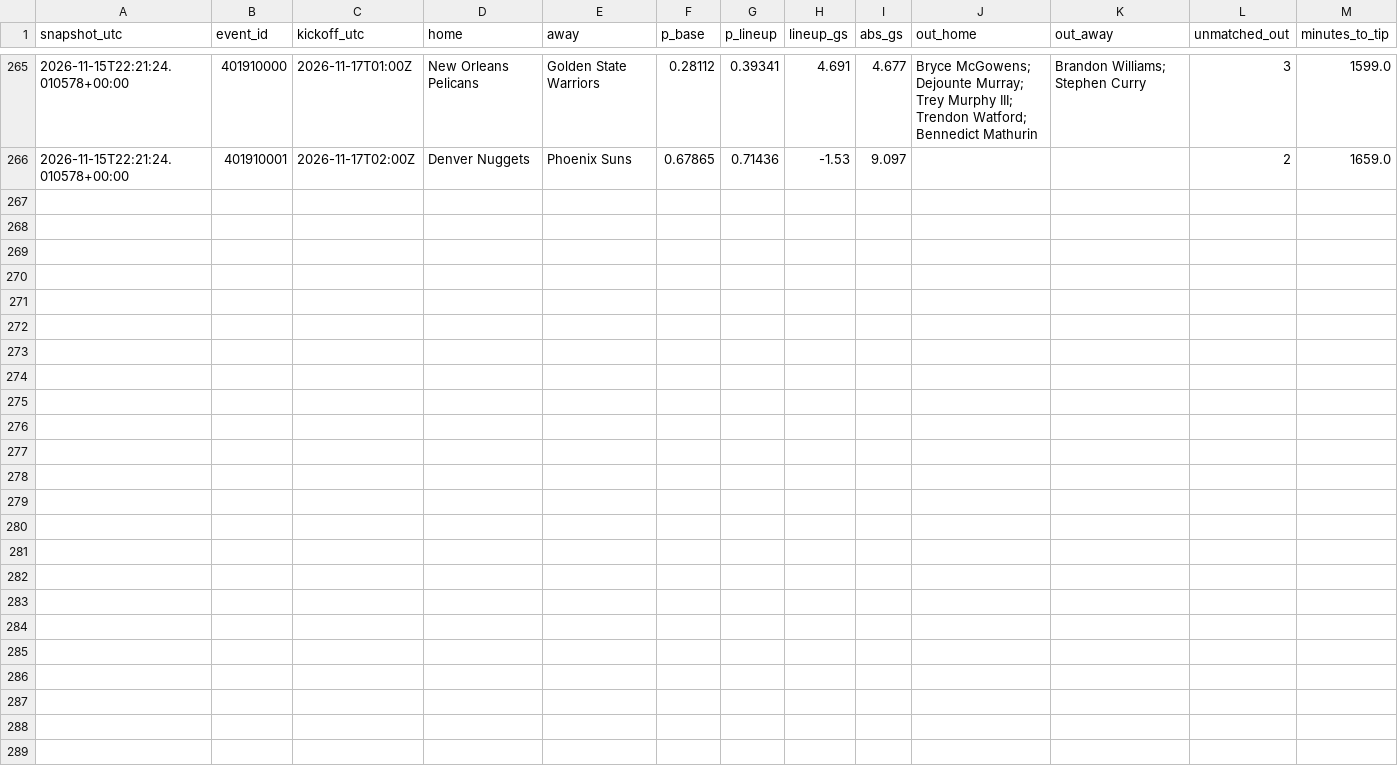
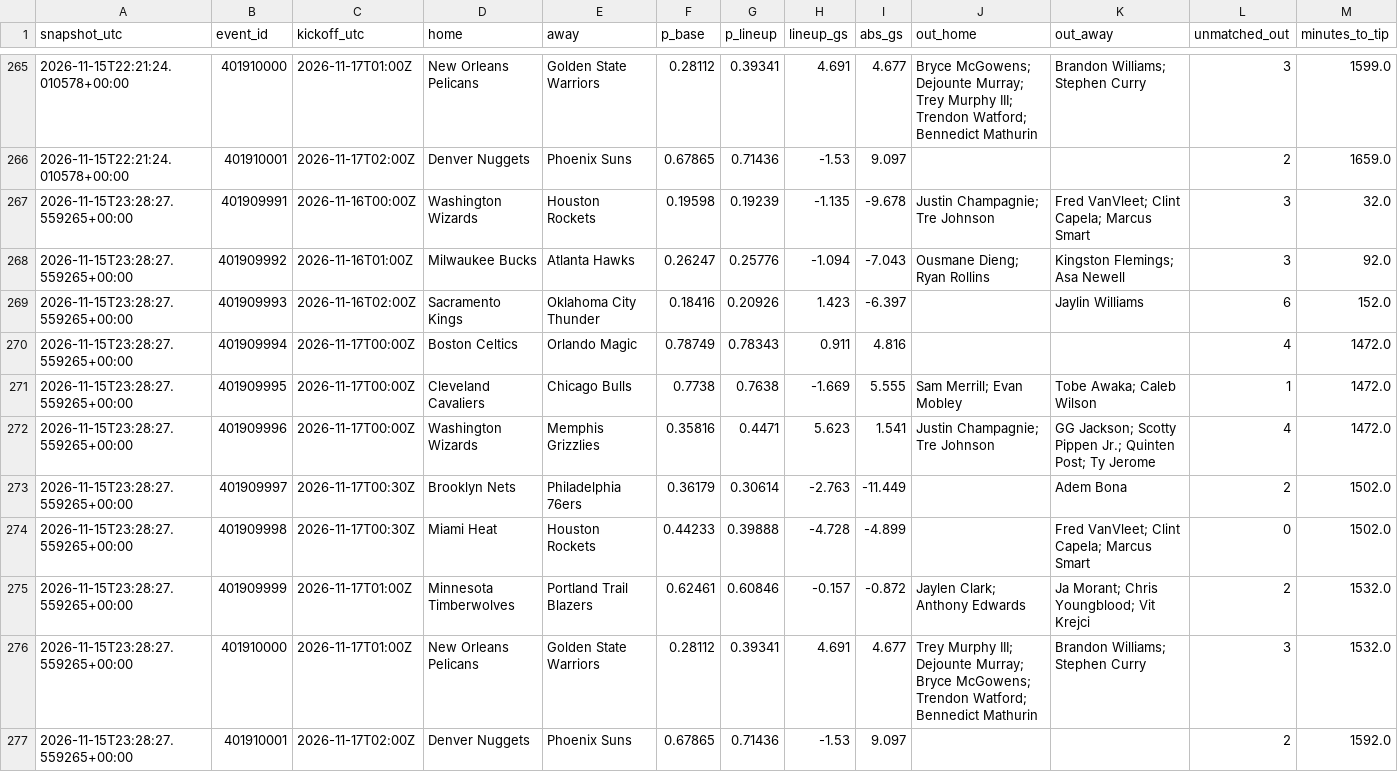
Before and after one commit to gabrielreyesu/mocha-picks, a CSV file: predictions/nba_lineup_shadow.csv, drawn as a sheet; only a part is shown, gaps mark what is left out; the diff names each change by its address in the sheet, - before the commit and + after, or states it on an @@ line.

```diff
--- a/predictions/nba_lineup_shadow.csv
+++ b/predictions/nba_lineup_shadow.csv
+row 267: 2026-11-15T23:28:27.559265+00:00 | 401909991 | 2026-11-16T00:00Z | Washington Wizards | Houston Rockets | 0.19598 | 0.19239 | -1.135 | -9.678 | Justin Champagnie; Tre Johnson | Fred VanVleet; Clint Capela; Marcus Smart | 3 | 32.0
+row 268: 2026-11-15T23:28:27.559265+00:00 | 401909992 | 2026-11-16T01:00Z | Milwaukee Bucks | Atlanta Hawks | 0.26247 | 0.25776 | -1.094 | -7.043 | Ousmane Dieng; Ryan Rollins | Kingston Flemings; Asa Newell | 3 | 92.0
+row 269: 2026-11-15T23:28:27.559265+00:00 | 401909993 | 2026-11-16T02:00Z | Sacramento Kings | Oklahoma City Thunder | 0.18416 | 0.20926 | 1.423 | -6.397 |  | Jaylin Williams | 6 | 152.0
+row 270: 2026-11-15T23:28:27.559265+00:00 | 401909994 | 2026-11-17T00:00Z | Boston Celtics | Orlando Magic | 0.78749 | 0.78343 | 0.911 | 4.816 |  |  | 4 | 1472.0
+row 271: 2026-11-15T23:28:27.559265+00:00 | 401909995 | 2026-11-17T00:00Z | Cleveland Cavaliers | Chicago Bulls | 0.7738 | 0.7638 | -1.669 | 5.555 | Sam Merrill; Evan Mobley | Tobe Awaka; Caleb Wilson | 1 | 1472.0
+row 272: 2026-11-15T23:28:27.559265+00:00 | 401909996 | 2026-11-17T00:00Z | Washington Wizards | Memphis Grizzlies | 0.35816 | 0.4471 | 5.623 | 1.541 | Justin Champagnie; Tre Johnson | GG Jackson; Scotty Pippen Jr.; Quinten Post; Ty Jerome | 4 | 1472.0
+row 273: 2026-11-15T23:28:27.559265+00:00 | 401909997 | 2026-11-17T00:30Z | Brooklyn Nets | Philadelphia 76ers | 0.36179 | 0.30614 | -2.763 | -11.449 |  | Adem Bona | 2 | 1502.0
+row 274: 2026-11-15T23:28:27.559265+00:00 | 401909998 | 2026-11-17T00:30Z | Miami Heat | Houston Rockets | 0.44233 | 0.39888 | -4.728 | -4.899 |  | Fred VanVleet; Clint Capela; Marcus Smart | 0 | 1502.0
+row 275: 2026-11-15T23:28:27.559265+00:00 | 401909999 | 2026-11-17T01:00Z | Minnesota Timberwolves | Portland Trail Blazers | 0.62461 | 0.60846 | -0.157 | -0.872 | Jaylen Clark; Anthony Edwards | Ja Morant; Chris Youngblood; Vit Krejci | 2 | 1532.0
+row 276: 2026-11-15T23:28:27.559265+00:00 | 401910000 | 2026-11-17T01:00Z | New Orleans Pelicans | Golden State Warriors | 0.28112 | 0.39341 | 4.691 | 4.677 | Trey Murphy III; Dejounte Murray; Bryce McGowens; Trendon Watford; Bennedict Mathurin | Brandon Williams; Stephen Curry | 3 | 1532.0
+row 277: 2026-11-15T23:28:27.559265+00:00 | 401910001 | 2026-11-17T02:00Z | Denver Nuggets | Phoenix Suns | 0.67865 | 0.71436 | -1.53 | 9.097 |  |  | 2 | 1592.0
```
Also changed, not shown: 1 other file.
